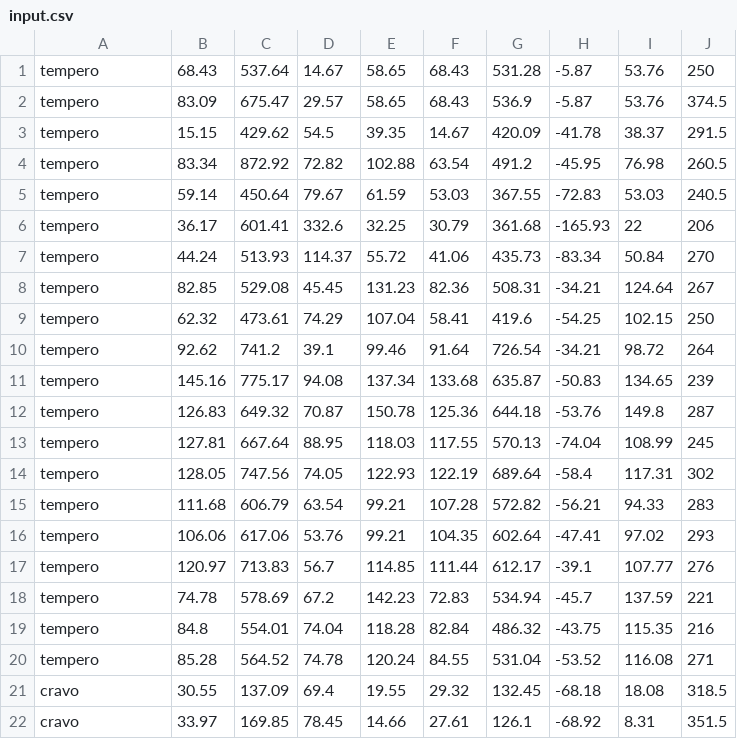
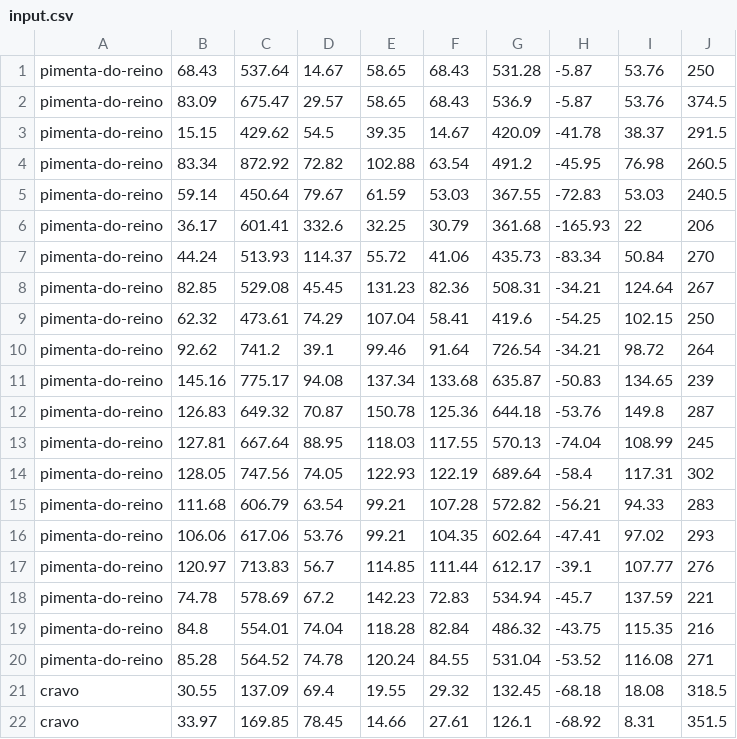
Before and after one commit to brenosa/OdorSensor, a CSV file: OdorDetector/bin/Debug/input.csv, drawn as a sheet; only a part is shown; the diff covers the shown part only.

```diff
--- a/OdorDetector/bin/Debug/input.csv
+++ b/OdorDetector/bin/Debug/input.csv
@@ -1,21 +1,21 @@
-tempero,68.43,537.64,14.67,58.65,68.43,531.28,-5.87,53.76,250
-tempero,83.09,675.47,29.57,58.65,68.43,536.9,-5.87,53.76,374.5
-tempero,15.15,429.62,54.5,39.35,14.67,420.09,-41.78,38.37,291.5
-tempero,83.34,872.92,72.82,102.88,63.54,491.2,-45.95,76.98,260.5
-tempero,59.14,450.64,79.67,61.59,53.03,367.55,-72.83,53.03,240.5
-tempero,36.17,601.41,332.6,32.25,30.79,361.68,-165.93,22,206
-tempero,44.24,513.93,114.37,55.72,41.06,435.73,-83.34,50.84,270
-tempero,82.85,529.08,45.45,131.23,82.36,508.31,-34.21,124.64,267
-tempero,62.32,473.61,74.29,107.04,58.41,419.6,-54.25,102.15,250
-tempero,92.62,741.2,39.1,99.46,91.64,726.54,-34.21,98.72,264
-tempero,145.16,775.17,94.08,137.34,133.68,635.87,-50.83,134.65,239
-tempero,126.83,649.32,70.87,150.78,125.36,644.18,-53.76,149.8,287
-tempero,127.81,667.64,88.95,118.03,117.55,570.13,-74.04,108.99,245
-tempero,128.05,747.56,74.05,122.93,122.19,689.64,-58.4,117.31,302
-tempero,111.68,606.79,63.54,99.21,107.28,572.82,-56.21,94.33,283
-tempero,106.06,617.06,53.76,99.21,104.35,602.64,-47.41,97.02,293
-tempero,120.97,713.83,56.7,114.85,111.44,612.17,-39.1,107.77,276
-tempero,74.78,578.69,67.2,142.23,72.83,534.94,-45.7,137.59,221
-tempero,84.8,554.01,74.04,118.28,82.84,486.32,-43.75,115.35,216
-tempero,85.28,564.52,74.78,120.24,84.55,531.04,-53.52,116.08,271
+pimenta-do-reino,68.43,537.64,14.67,58.65,68.43,531.28,-5.87,53.76,250
+pimenta-do-reino,83.09,675.47,29.57,58.65,68.43,536.9,-5.87,53.76,374.5
+pimenta-do-reino,15.15,429.62,54.5,39.35,14.67,420.09,-41.78,38.37,291.5
+pimenta-do-reino,83.34,872.92,72.82,102.88,63.54,491.2,-45.95,76.98,260.5
+pimenta-do-reino,59.14,450.64,79.67,61.59,53.03,367.55,-72.83,53.03,240.5
+pimenta-do-reino,36.17,601.41,332.6,32.25,30.79,361.68,-165.93,22,206
+pimenta-do-reino,44.24,513.93,114.37,55.72,41.06,435.73,-83.34,50.84,270
+pimenta-do-reino,82.85,529.08,45.45,131.23,82.36,508.31,-34.21,124.64,267
+pimenta-do-reino,62.32,473.61,74.29,107.04,58.41,419.6,-54.25,102.15,250
+pimenta-do-reino,92.62,741.2,39.1,99.46,91.64,726.54,-34.21,98.72,264
+pimenta-do-reino,145.16,775.17,94.08,137.34,133.68,635.87,-50.83,134.65,239
+pimenta-do-reino,126.83,649.32,70.87,150.78,125.36,644.18,-53.76,149.8,287
+pimenta-do-reino,127.81,667.64,88.95,118.03,117.55,570.13,-74.04,108.99,245
+pimenta-do-reino,128.05,747.56,74.05,122.93,122.19,689.64,-58.4,117.31,302
+pimenta-do-reino,111.68,606.79,63.54,99.21,107.28,572.82,-56.21,94.33,283
+pimenta-do-reino,106.06,617.06,53.76,99.21,104.35,602.64,-47.41,97.02,293
+pimenta-do-reino,120.97,713.83,56.7,114.85,111.44,612.17,-39.1,107.77,276
+pimenta-do-reino,74.78,578.69,67.2,142.23,72.83,534.94,-45.7,137.59,221
+pimenta-do-reino,84.8,554.01,74.04,118.28,82.84,486.32,-43.75,115.35,216
+pimenta-do-reino,85.28,564.52,74.78,120.24,84.55,531.04,-53.52,116.08,271
 cravo,30.55,137.09,69.4,19.55,29.32,132.45,-68.18,18.08,318.5
```
Also changed, not shown: 7 added rows and 18 edited cells elsewhere in this file.
